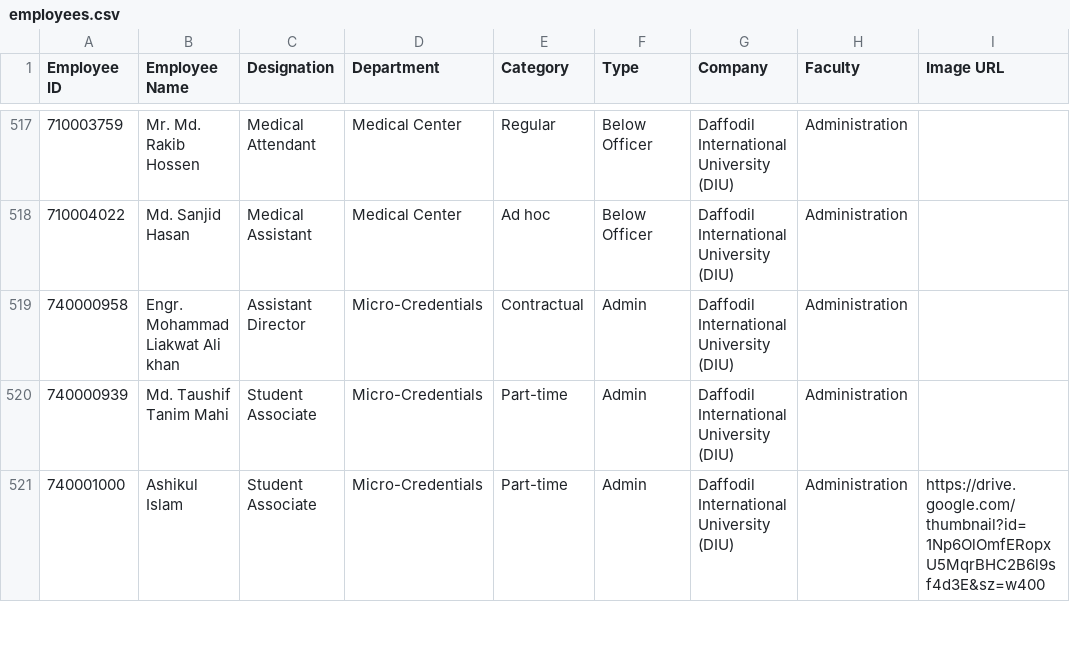
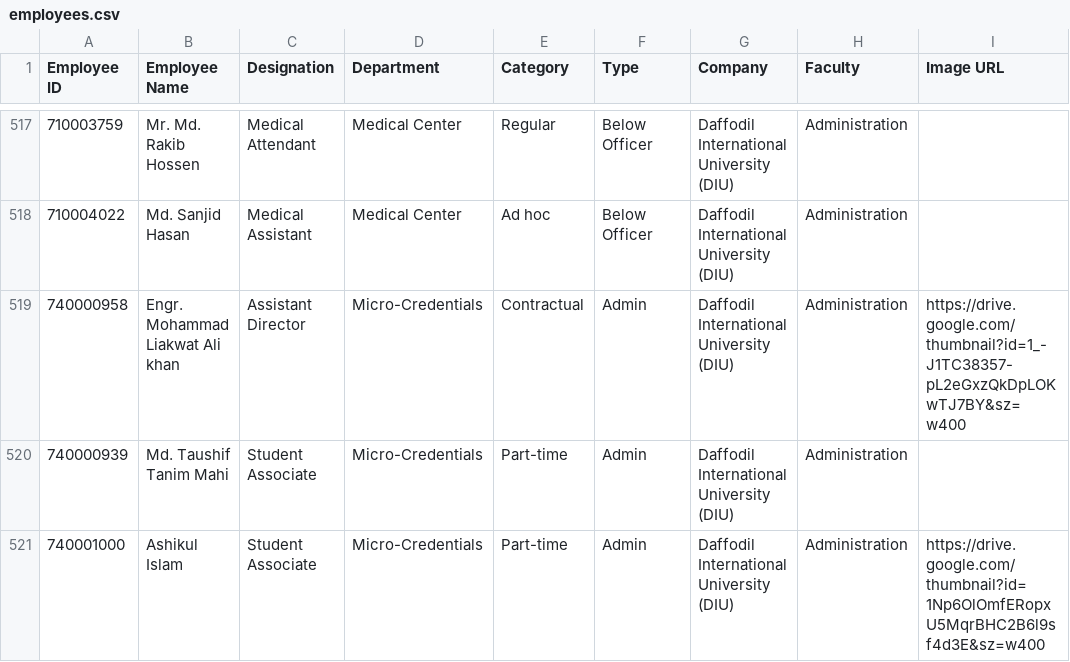
Before and after one commit to hroffice8/daffodil-feedback, a CSV file: employees.csv, drawn as a sheet; only a part is shown, gaps mark what is left out.

```diff
--- a/employees.csv
+++ b/employees.csv
@@ -518,3 +518,3 @@ Employee ID,Employee Name,Designation,Department,Category,Type,Company,Faculty,I
 710004022,Md. Sanjid Hasan,Medical Assistant,Medical Center,Ad hoc,Below Officer,Daffodil International University (DIU),Administration,
-740000958,Engr. Mohammad Liakwat Ali khan,Assistant Director,Micro-Credentials,Contractual,Admin,Daffodil International University (DIU),Administration,
+740000958,Engr. Mohammad Liakwat Ali khan,Assistant Director,Micro-Credentials,Contractual,Admin,Daffodil International University (DIU),Administration,https://drive.google.com/thumbnail?id=1_-J1TC38357-pL2eGxzQkDpLOKwTJ7BY&sz=w400
 740000939,Md. Taushif Tanim Mahi,Student Associate,Micro-Credentials,Part-time,Admin,Daffodil International University (DIU),Administration,
```
